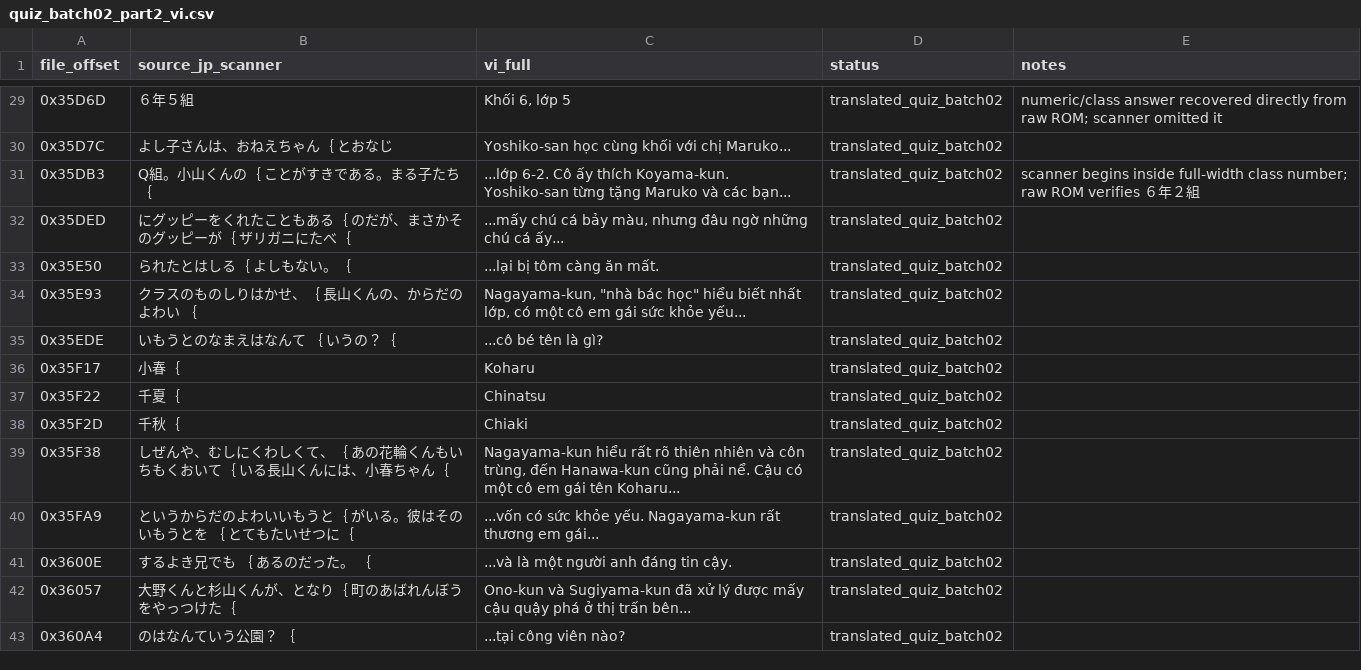
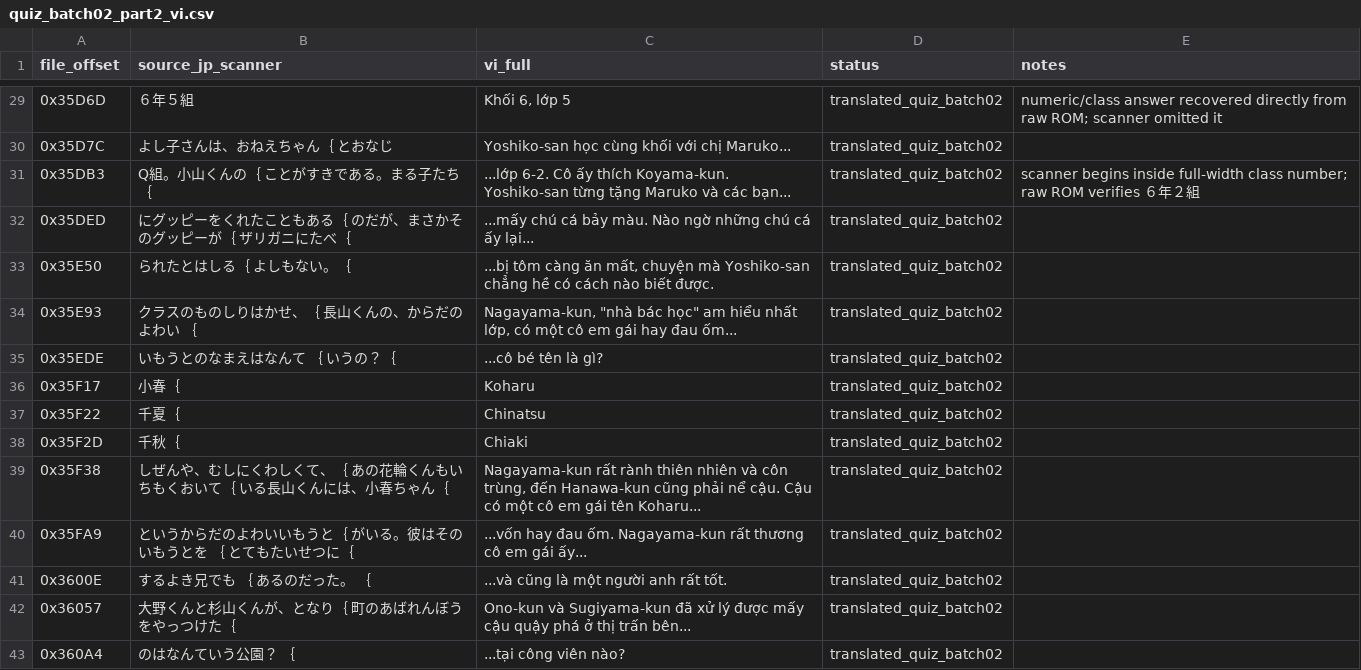
Before and after one commit to RVTGMzz/VHSNES, a CSV file: games/ChibiMarukoChan-Mezase-Minami-no-Island/translation/source/quiz_batch02_part2_vi.csv, drawn as a sheet; only a part is shown, gaps mark what is left out; the diff covers the shown part only.

```diff
--- a/games/ChibiMarukoChan-Mezase-Minami-no-Island/translation/source/quiz_batch02_part2_vi.csv
+++ b/games/ChibiMarukoChan-Mezase-Minami-no-Island/translation/source/quiz_batch02_part2_vi.csv
@@ -31,5 +31,5 @@ file_offset,source_jp_scanner,vi_full,status,notes
 0x35DB3,Q組。小山くんの｛      ことがすきである。まる子たち｛,...lớp 6-2. Cô ấy thích Koyama-kun. Yoshiko-san từng tặng Maruko và các bạn...,translated_quiz_batch02,scanner begins inside full-width class number; raw ROM verifies ６年２組
-0x35DED,にグッピーをくれたこともある｛      のだが、まさかそのグッピーが｛      ザリガニにたべ｛,"...mấy chú cá bảy màu, nhưng đâu ngờ những chú cá ấy...",translated_quiz_batch02,
-0x35E50,られたとはしる｛      よしもない。｛,...lại bị tôm càng ăn mất.,translated_quiz_batch02,
-0x35E93,クラスのものしりはかせ、｛      長山くんの、からだのよわい    ｛,"Nagayama-kun, ""nhà bác học"" hiểu biết nhất lớp, có một cô em gái sức khỏe yếu...",translated_quiz_batch02,
+0x35DED,にグッピーをくれたこともある｛      のだが、まさかそのグッピーが｛      ザリガニにたべ｛,"...mấy chú cá bảy màu. Nào ngờ những chú cá ấy lại...",translated_quiz_batch02,
+0x35E50,られたとはしる｛      よしもない。｛,"...bị tôm càng ăn mất, chuyện mà Yoshiko-san chẳng hề có cách nào biết được.",translated_quiz_batch02,
+0x35E93,クラスのものしりはかせ、｛      長山くんの、からだのよわい    ｛,"Nagayama-kun, ""nhà bác học"" am hiểu nhất lớp, có một cô em gái hay đau ốm...",translated_quiz_batch02,
 0x35EDE,いもうとのなまえはなんて    ｛      いうの？｛,...cô bé tên là gì?,translated_quiz_batch02,
@@ -38,5 +38,5 @@ file_offset,source_jp_scanner,vi_full,status,notes
 0x35F2D,千秋｛,Chiaki,translated_quiz_batch02,
-0x35F38,しぜんや、むしにくわしくて、｛      あの花輪くんもいちもくおいて｛      いる長山くんには、小春ちゃん｛,"Nagayama-kun hiểu rất rõ thiên nhiên và côn trùng, đến Hanawa-kun cũng phải nể. Cậu có một cô em gái tên Koharu...",translated_quiz_batch02,
-0x35FA9,というからだのよわいいもうと｛      がいる。彼はそのいもうとを  ｛      とてもたいせつに｛,...vốn có sức khỏe yếu. Nagayama-kun rất thương em gái...,translated_quiz_batch02,
-0x3600E,するよき兄でも  ｛      あるのだった。  ｛,...và là một người anh đáng tin cậy.,translated_quiz_batch02,
+0x35F38,しぜんや、むしにくわしくて、｛      あの花輪くんもいちもくおいて｛      いる長山くんには、小春ちゃん｛,"Nagayama-kun rất rành thiên nhiên và côn trùng, đến Hanawa-kun cũng phải nể cậu. Cậu có một cô em gái tên Koharu...",translated_quiz_batch02,
+0x35FA9,というからだのよわいいもうと｛      がいる。彼はそのいもうとを  ｛      とてもたいせつに｛,...vốn hay đau ốm. Nagayama-kun rất thương cô em gái ấy...,translated_quiz_batch02,
+0x3600E,するよき兄でも  ｛      あるのだった。  ｛,...và cũng là một người anh rất tốt.,translated_quiz_batch02,
 0x36057,大野くんと杉山くんが、となり｛      町のあばれんぼうをやっつけた｛,Ono-kun và Sugiyama-kun đã xử lý được mấy cậu quậy phá ở thị trấn bên...,translated_quiz_batch02,
```
Also changed, not shown: 8 edited cells elsewhere in this file.
